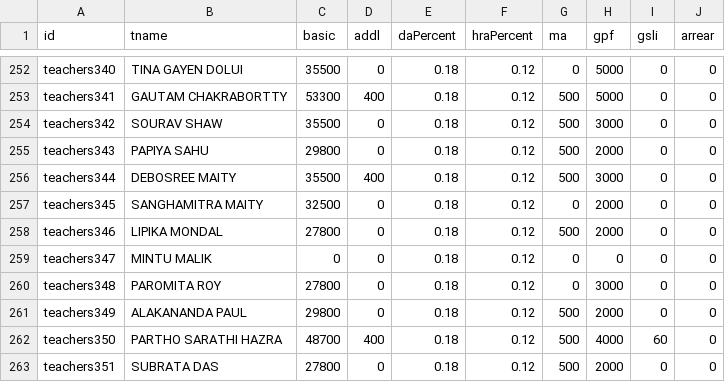
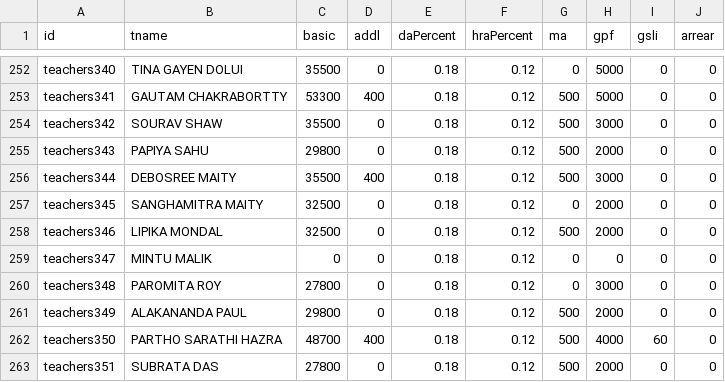
Before and after one commit to amtawestwbtpta/salaryRemodified, a CSV file: august-2025.csv, drawn as a sheet; only a part is shown, gaps mark what is left out; the diff covers the shown part only.

```diff
--- a/august-2025.csv
+++ b/august-2025.csv
@@ -257,3 +257,3 @@ teachers344,DEBOSREE MAITY,35500,400,0.18,0.12,500,3000,0,0
 teachers345,SANGHAMITRA MAITY,32500,0,0.18,0.12,0,2000,0,0
-teachers346,LIPIKA MONDAL,27800,0,0.18,0.12,500,2000,0,0
+teachers346,LIPIKA MONDAL,32500,0,0.18,0.12,500,2000,0,0
 teachers347,MINTU MALIK,0,0,0.18,0.12,0,0,0,0
```
Also changed, not shown: 13 edited cells elsewhere in this file, december-2025.csv, january-2026.csv, 15 other files.
